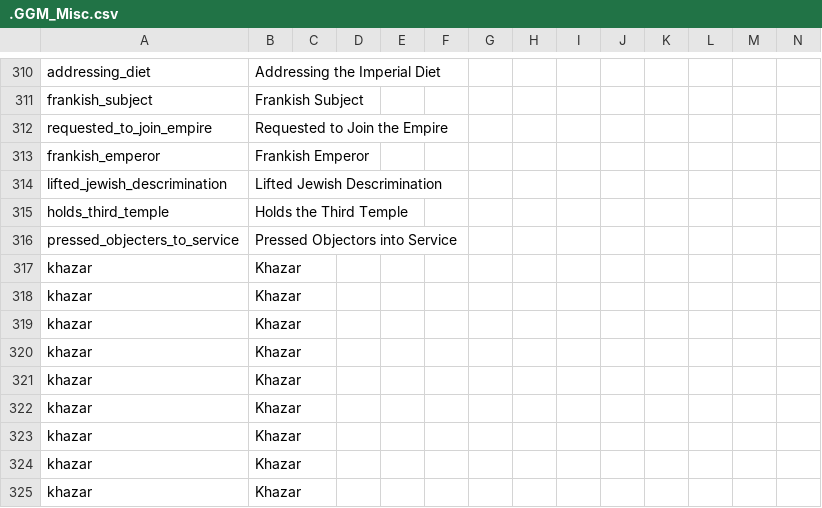
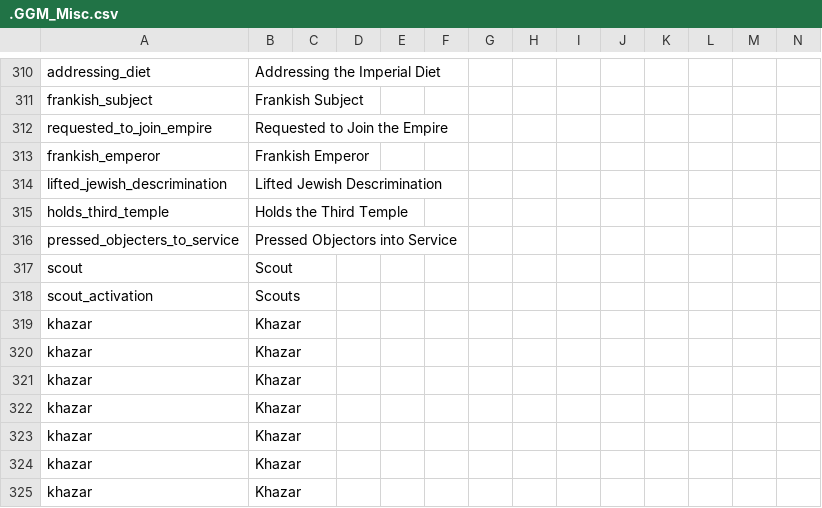
Before and after one commit to The-Question-Asker/MAW2, a CSV file: GGM/localisation/.GGM_Misc.csv, drawn as a sheet; only a part is shown, gaps mark what is left out; removed rows and columns are numbered as before the commit, all else as after; rows hold the shown columns only; the diff names each change by its address in the sheet, - before the commit and + after, or states it on an @@ line.

Commit message:
scouts

```diff
--- a/GGM/localisation/.GGM_Misc.csv
+++ b/GGM/localisation/.GGM_Misc.csv
-row 317: khazar | Khazar
-row 318: khazar | Khazar
+row 317: scout | Scout
+row 318: scout_activation | Scouts
```
Also changed, not shown: 7 other files.
